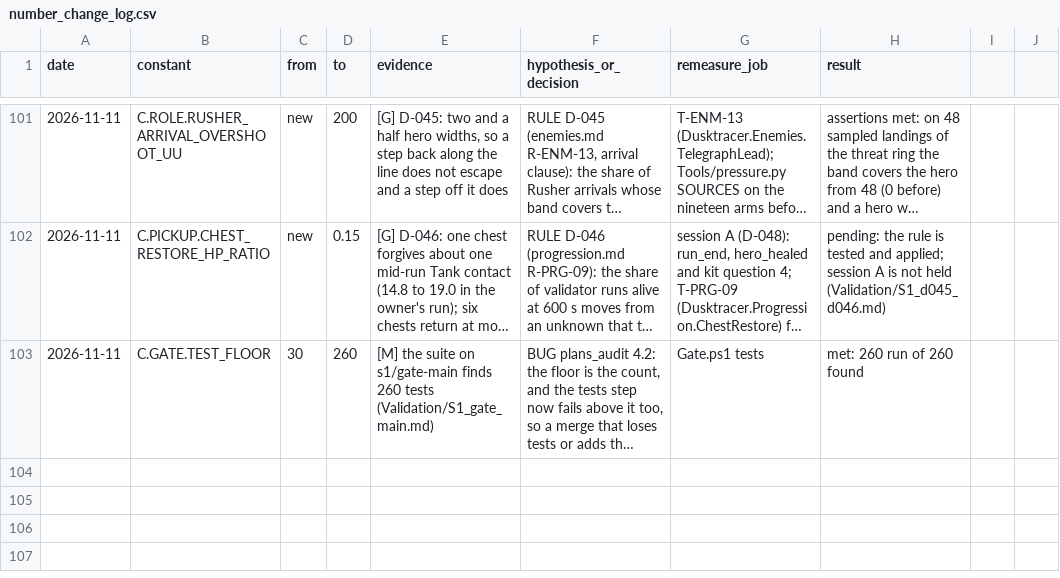
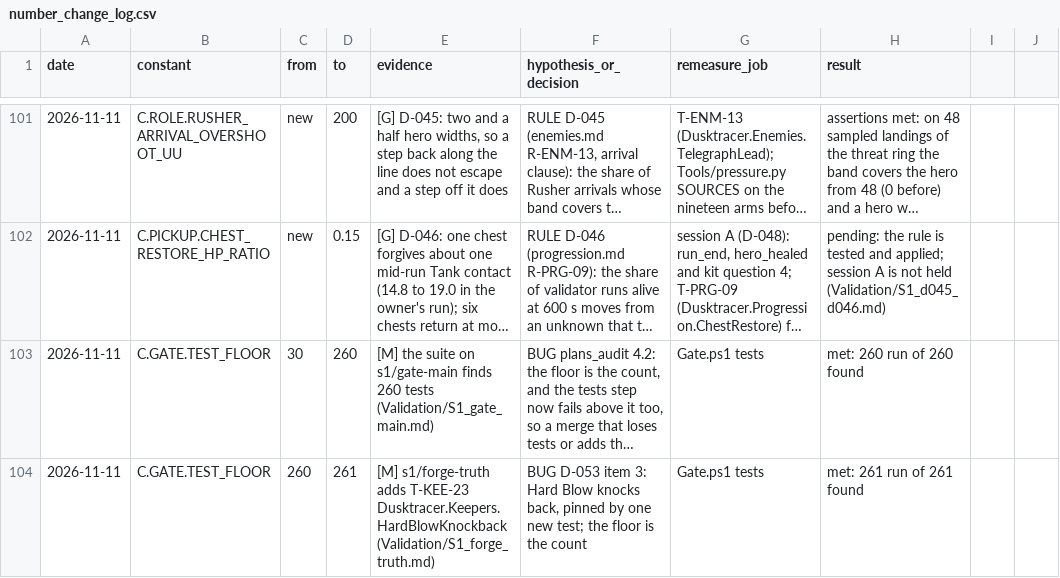
Before and after one commit to AaronJin0323/RogueGame, a CSV file: Docs/number_change_log.csv, drawn as a sheet; only a part is shown, gaps mark what is left out; long unchanged cells end in …; the diff names each change by its address in the sheet, - before the commit and + after, or states it on an @@ line.

```diff
--- a/Docs/number_change_log.csv
+++ b/Docs/number_change_log.csv
+row 104: 2026-11-11 | C.GATE.TEST_FLOOR | 260 | 261 | [M] s1/forge-truth adds T-KEE-23 Dusktracer.Keepers.HardBlowKnockback (Validation/S1_forge_truth.md) | BUG D-053 item 3: Hard Blow knocks back, pinned by one new test; the floor is the count | Gate.ps1 tests | met: 261 run of 261 found
```
Also changed, not shown: 3 other files.
